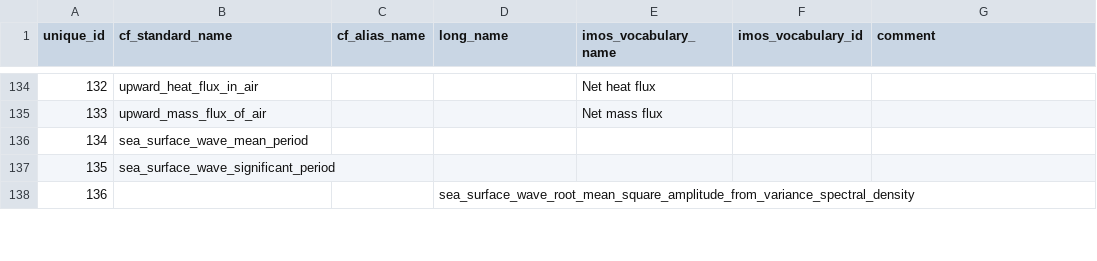
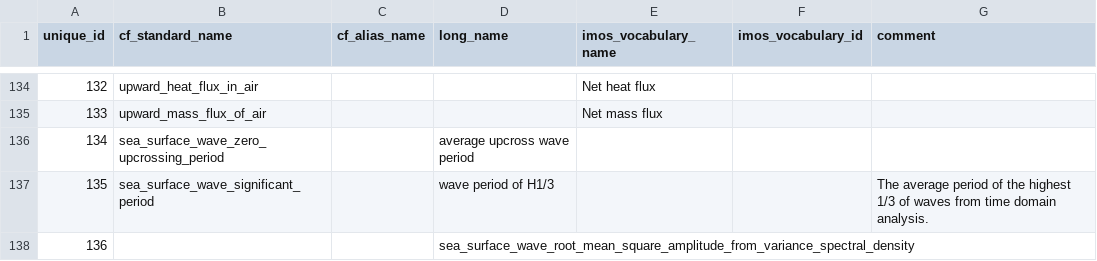
Before and after one commit to aodn/data-services, a CSV file: PARAMETERS_MAPPING/parameters.csv, drawn as a sheet; only a part is shown, gaps mark what is left out; the diff covers the shown part only.

Commit message:
paremeter mapping for AODN WAVE

```diff
--- a/PARAMETERS_MAPPING/parameters.csv
+++ b/PARAMETERS_MAPPING/parameters.csv
@@ -135,4 +135,4 @@ unique_id;cf_standard_name;cf_alias_name;long_name;imos_vocabulary_name;imos_voc
 133;upward_mass_flux_of_air;;;Net mass flux;;
-134;sea_surface_wave_mean_period;;;;;
-135;sea_surface_wave_significant_period;;;;;
+134;sea_surface_wave_zero_upcrossing_period;;average upcross wave period;;;
+135;sea_surface_wave_significant_period;;wave period of H1/3;;;The average period of the highest 1/3 of waves from time domain analysis.
 136;;;sea_surface_wave_root_mean_square_amplitude_from_variance_spectral_density;;;
```
Also changed, not shown: 3 added rows and 9 edited cells elsewhere in this file, PARAMETERS_MAPPING/parameters_mapping.csv.
